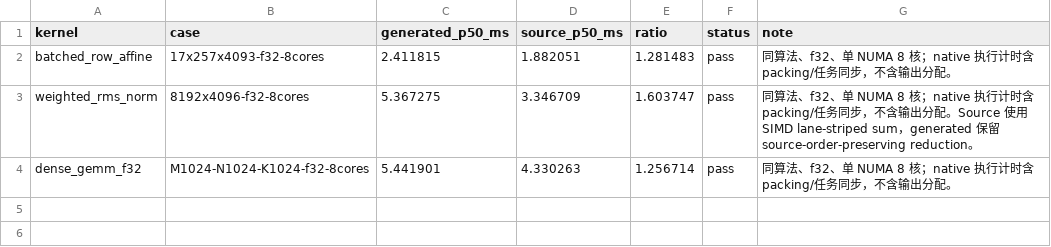
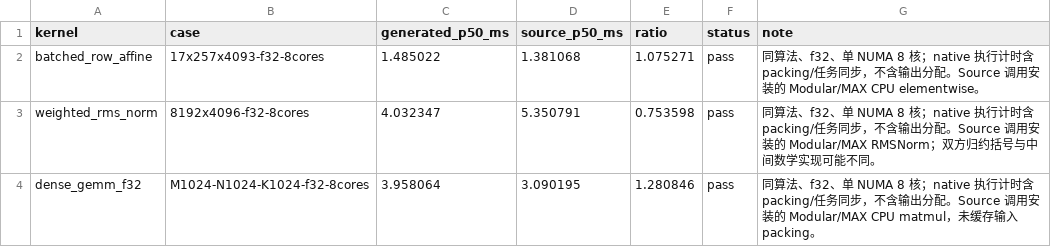
Before and after one commit to zzyu5/Intent, a CSV file: report/baselinev2/mojo-x86.csv, drawn as a sheet.

Commit message:
Build typed CPU programs and connect Modular CPU baselines
Introduce CPU-owned ABI, capability, configuration and reduction schemas with current-program analysis and verification. Preserve shaped pointwise/reduction/contraction operations through shared fusion, task partition and cache/register blocking; materialize SIMD for Mojo through explicit transformations.

Use installed Modular/MAX CPU elementwise, RMSNorm and matmul baselines in the production registry. Preserve IR constants and static strides in Mojo spelling instead of capturing constants as runtime task state.

Validation: MLIR 20 Release intent-compile built successfully. Existing three-case 8-core native benchmark completed with original tolerances. Latest generated/MAX ratios: affine 1.075271, RMSNorm 0.753598, GEMM 1.280846. Affine and GEMM do not yet meet the 1.05 threshold; this is a Build checkpoint, not A1-A5 acceptance or a completed change.

Weft generation remains pending. Its canonical subview does not represent dynamic rectangular read/write regions with external task coordinates. Record the additional authorization question in the existing brief; do not change Weft or its concurrent work. No standalone tests or additional benchmark cases were added.

```diff
--- a/report/baselinev2/mojo-x86.csv
+++ b/report/baselinev2/mojo-x86.csv
@@ -1,4 +1,4 @@
 kernel,case,generated_p50_ms,source_p50_ms,ratio,status,note
-batched_row_affine,17x257x4093-f32-8cores,2.411815,1.882051,1.281483,pass,同算法、f32、单 NUMA 8 核；native 执行计时含 packing/任务同步，不含输出分配。
-weighted_rms_norm,8192x4096-f32-8cores,5.367275,3.346709,1.603747,pass,同算法、f32、单 NUMA 8 核；native 执行计时含 packing/任务同步，不含输出分配。Source 使用 SIMD lane-striped sum，generated 保留 source-order-preserving reduction。
-dense_gemm_f32,M1024-N1024-K1024-f32-8cores,5.441901,4.330263,1.256714,pass,同算法、f32、单 NUMA 8 核；native 执行计时含 packing/任务同步，不含输出分配。
+batched_row_affine,17x257x4093-f32-8cores,1.485022,1.381068,1.075271,pass,同算法、f32、单 NUMA 8 核；native 执行计时含 packing/任务同步，不含输出分配。Source 调用安装的 Modular/MAX CPU elementwise。
+weighted_rms_norm,8192x4096-f32-8cores,4.032347,5.350791,0.753598,pass,同算法、f32、单 NUMA 8 核；native 执行计时含 packing/任务同步，不含输出分配。Source 调用安装的 Modular/MAX RMSNorm；双方归约括号与中间数学实现可能不同。
+dense_gemm_f32,M1024-N1024-K1024-f32-8cores,3.958064,3.090195,1.280846,pass,同算法、f32、单 NUMA 8 核；native 执行计时含 packing/任务同步，不含输出分配。Source 调用安装的 Modular/MAX CPU matmul，未缓存输入 packing。
```
Also changed, not shown: 48 other files.
